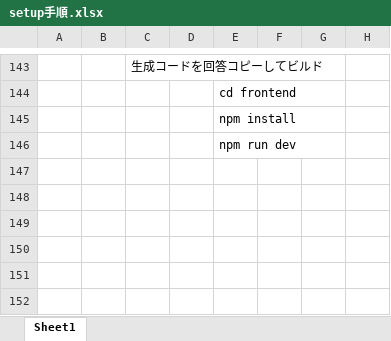
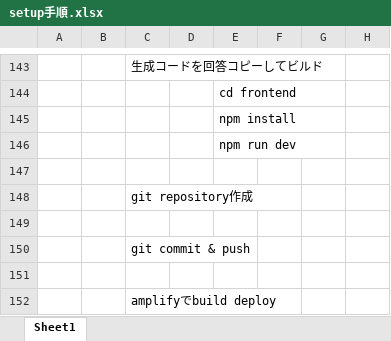
Before and after one commit to woodygaragelab/task-manager, an Excel workbook: setup手順.xlsx, sheet Sheet1, drawn as a sheet; only a part is shown, gaps mark what is left out; values as stored, in another font and other column widths than the file's, no borders; charts and pictures not drawn; the diff names each change by its address in the sheet, - before the commit and + after, or states it on an @@ line.

Commit message:
Fix Amplify monorepo build config

```diff
--- a/setup手順.xlsx (sheet Sheet1)
+++ b/setup手順.xlsx (sheet Sheet1)
+row 147: (empty)
+row 148:  |  | git repository作成
+row 149: (empty)
+row 150:  |  | git commit & push
+row 151: (empty)
+row 152:  |  | amplifyでbuild deploy
```
Also changed, not shown: 3 other files.
